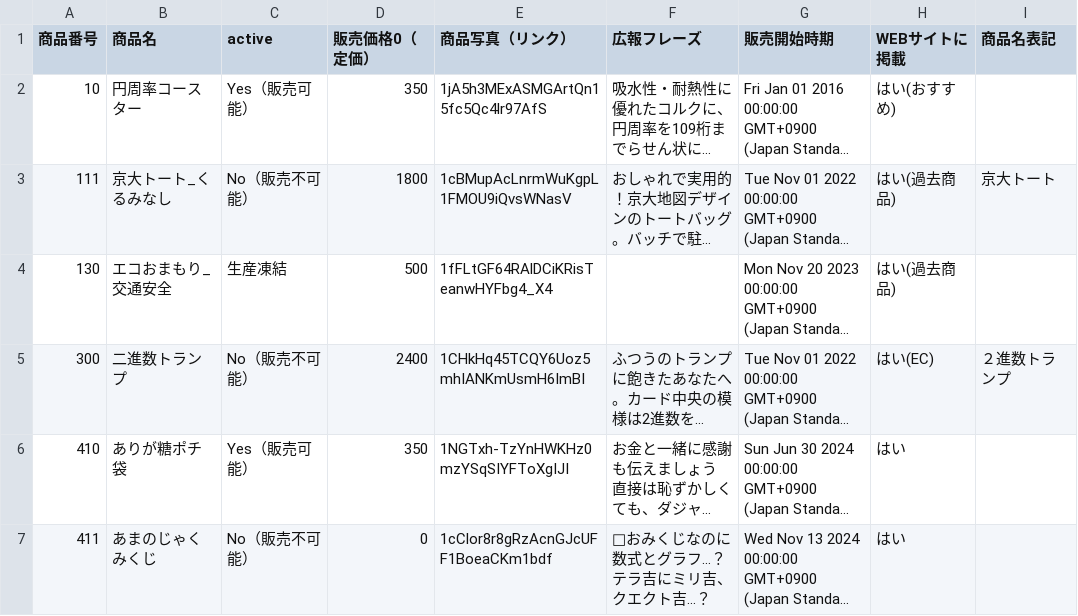
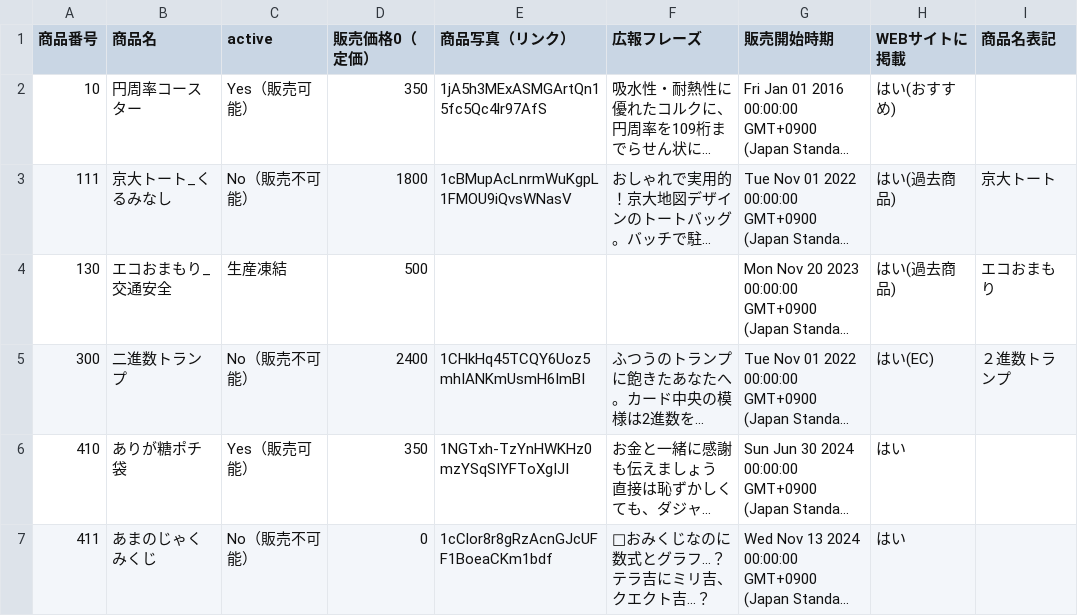
Before and after one commit to KyoudaiKobo/KyoudaiKobo.github.io, a CSV file: goodsData.csv, drawn as a sheet; only a part is shown; long unchanged cells end in …; the diff names each change by its address in the sheet, - before the commit and + after, or states it on an @@ line.

Commit message:
Update spreadsheet data 2026-04-15T13:37:58.961Z

```diff
--- a/goodsData.csv
+++ b/goodsData.csv
-E4 (商品写真（リンク）): 1fFLtGF64RAlDCiKRisTeanwHYFbg4_X4
+E4 (商品写真（リンク）): (empty)
-I4 (商品名表記): (empty)
+I4 (商品名表記): エコおまもり
```
